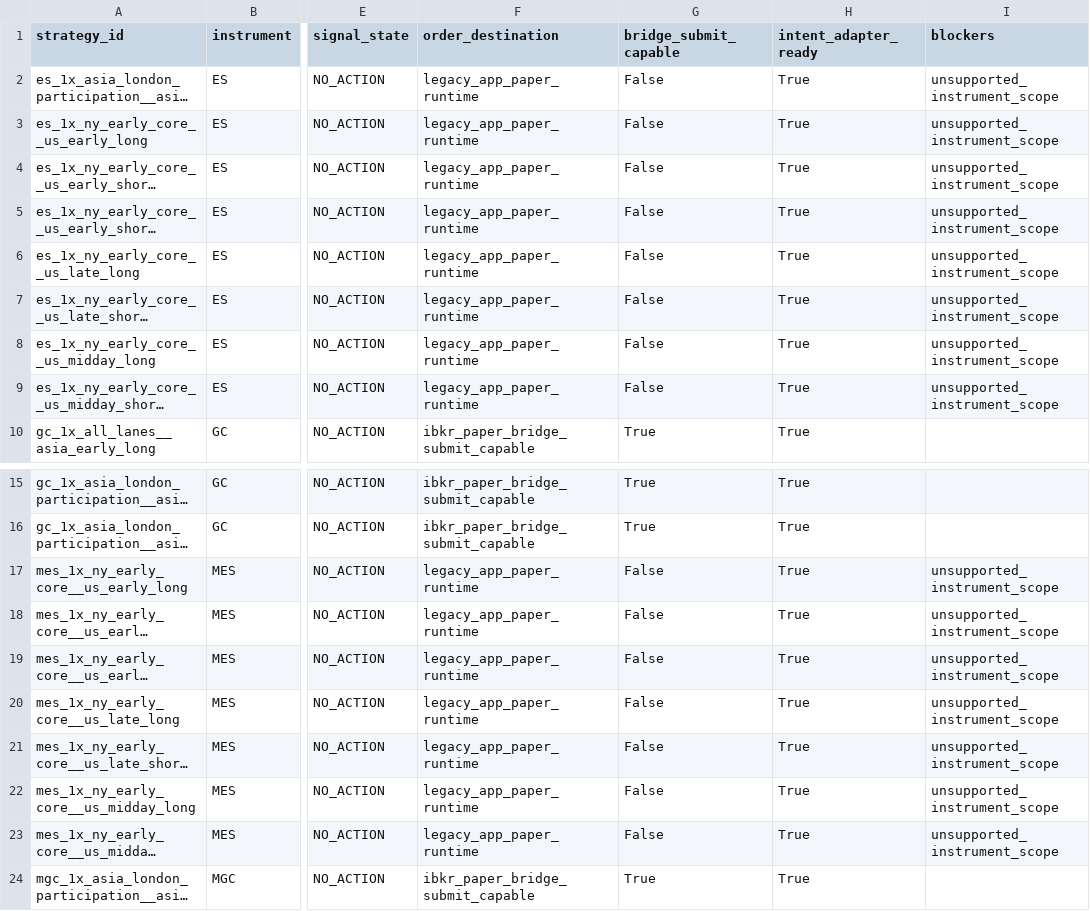
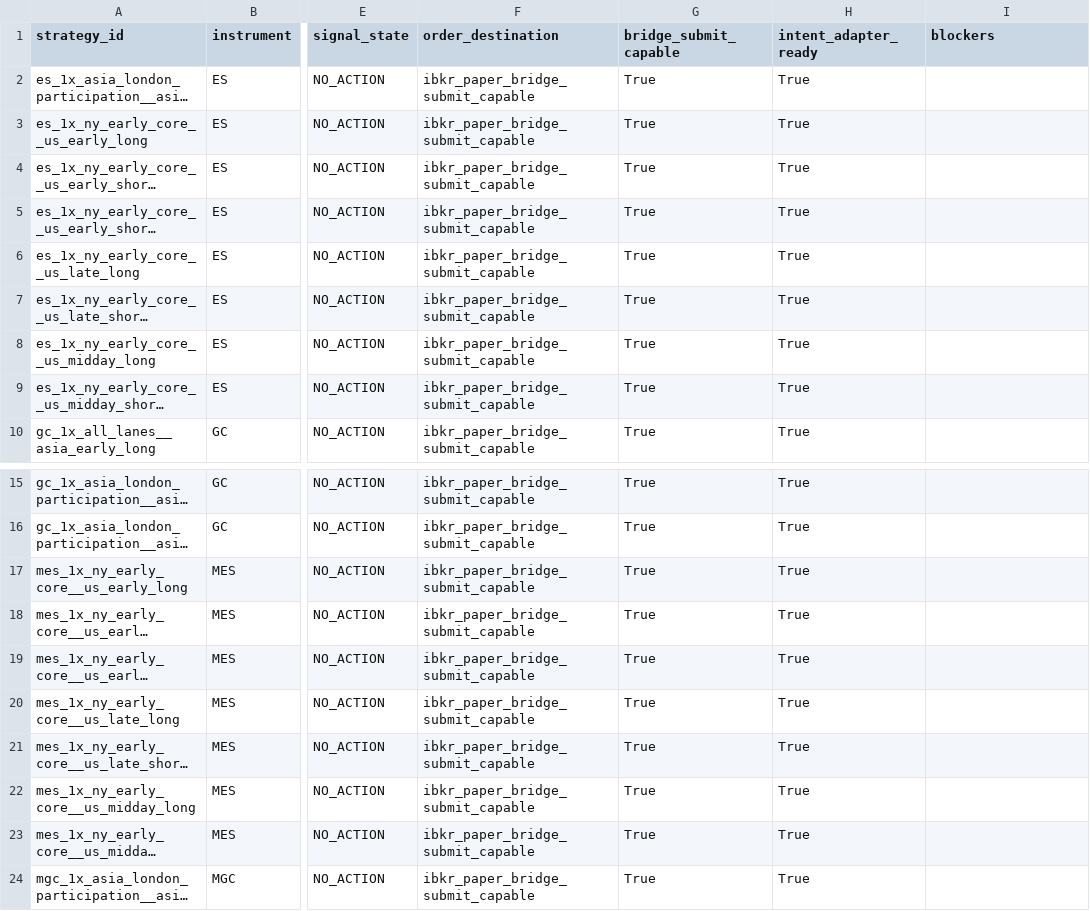
Before and after one commit to pkerr116nj/mgc-v05l-automation, a CSV file: outputs/reports/ibkr_strategy_porting/per_strategy_ibkr_paper_status.csv, drawn as a sheet; only a part is shown, gaps mark what is left out; long unchanged cells end in …; the diff names each change by its address in the sheet, - before the commit and + after, or states it on an @@ line.

```diff
--- a/outputs/reports/ibkr_strategy_porting/per_strategy_ibkr_paper_status.csv
+++ b/outputs/reports/ibkr_strategy_porting/per_strategy_ibkr_paper_status.csv
-F2:F9 (order_destination): legacy_app_paper_runtime
+F2:F9 (order_destination): ibkr_paper_bridge_submit_capable
-G2:G9 (bridge_submit_capable): False
+G2:G9 (bridge_submit_capable): True
-I2:I9 (blockers): unsupported_instrument_scope
+I2:I9 (blockers): (empty)
-F17:F23 (order_destination): legacy_app_paper_runtime
+F17:F23 (order_destination): ibkr_paper_bridge_submit_capable
-G17:G23 (bridge_submit_capable): False
+G17:G23 (bridge_submit_capable): True
-I17:I23 (blockers): unsupported_instrument_scope
+I17:I23 (blockers): (empty)
```
Also changed, not shown: outputs/reports/ibkr_strategy_governance/paper_lane_routing_policy_report.csv, 22 other files.
